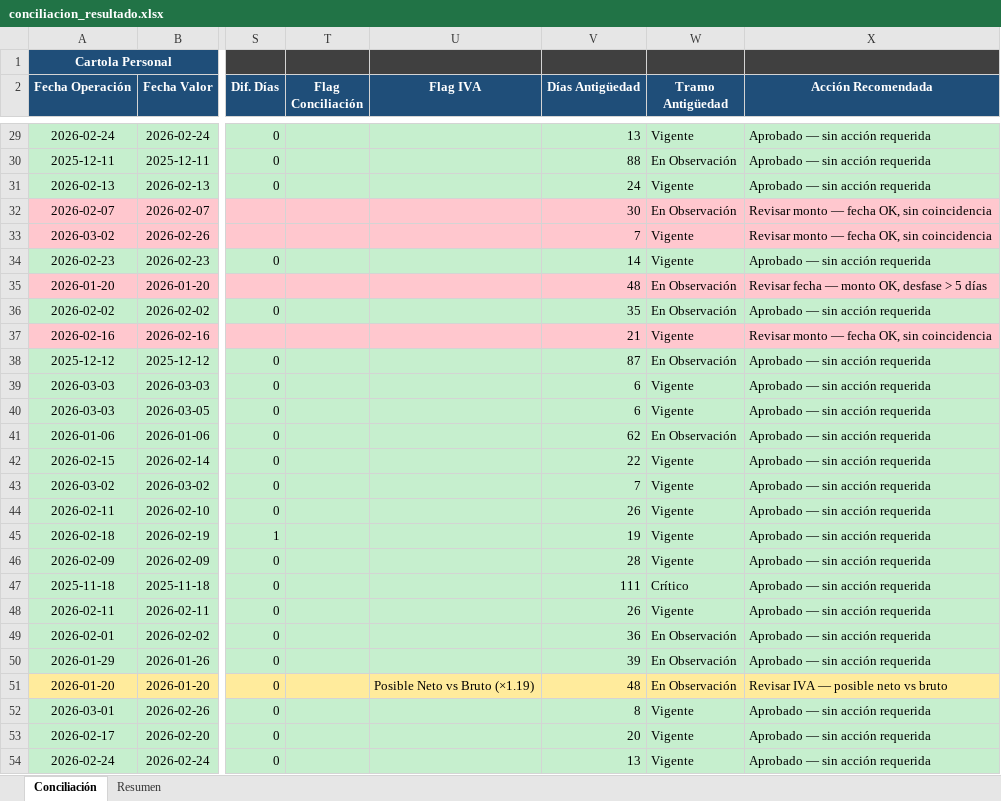
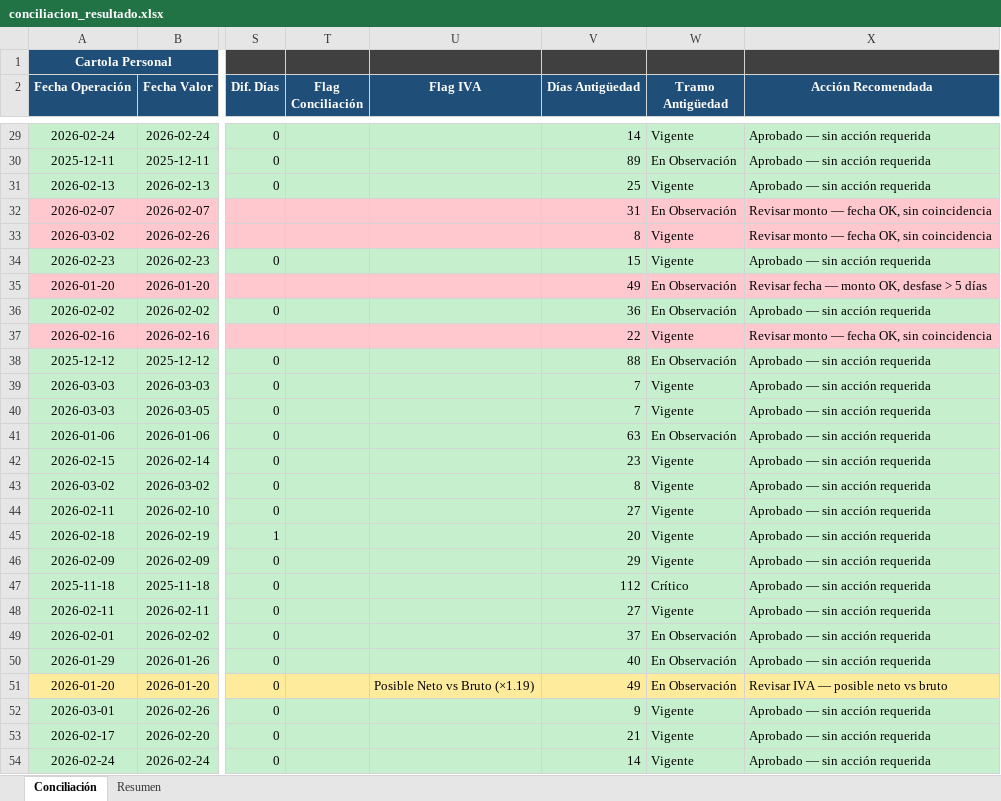
Before and after one commit to gaboneumann/conciliador-bancario, an Excel workbook: data/output/conciliacion_resultado.xlsx, sheet Conciliación, drawn as a sheet; only a part is shown, gaps mark what is left out; values as stored, in another font and other column widths than the file's, no borders; the diff covers the shown part only; the diff names each change by its address in the sheet, - before the commit and + after, or states it on an @@ line.

```diff
--- a/data/output/conciliacion_resultado.xlsx (sheet Conciliación)
+++ b/data/output/conciliacion_resultado.xlsx (sheet Conciliación)
-V29 (Días Antigüedad): 13
+V29 (Días Antigüedad): 14
-V30 (Días Antigüedad): 88
+V30 (Días Antigüedad): 89
-V31 (Días Antigüedad): 24
+V31 (Días Antigüedad): 25
-V32 (Días Antigüedad): 30
+V32 (Días Antigüedad): 31
-V33 (Días Antigüedad): 7
+V33 (Días Antigüedad): 8
-V34 (Días Antigüedad): 14
+V34 (Días Antigüedad): 15
-V35 (Días Antigüedad): 48
+V35 (Días Antigüedad): 49
-V36 (Días Antigüedad): 35
+V36 (Días Antigüedad): 36
-V37 (Días Antigüedad): 21
+V37 (Días Antigüedad): 22
-V38 (Días Antigüedad): 87
+V38 (Días Antigüedad): 88
-V39:V40 (Días Antigüedad): 6
+V39:V40 (Días Antigüedad): 7
-V41 (Días Antigüedad): 62
+V41 (Días Antigüedad): 63
-V42 (Días Antigüedad): 22
+V42 (Días Antigüedad): 23
-V43 (Días Antigüedad): 7
+V43 (Días Antigüedad): 8
-V44 (Días Antigüedad): 26
+V44 (Días Antigüedad): 27
-V45 (Días Antigüedad): 19
+V45 (Días Antigüedad): 20
-V46 (Días Antigüedad): 28
+V46 (Días Antigüedad): 29
-V47 (Días Antigüedad): 111
+V47 (Días Antigüedad): 112
-V48 (Días Antigüedad): 26
+V48 (Días Antigüedad): 27
-V49 (Días Antigüedad): 36
+V49 (Días Antigüedad): 37
-V50 (Días Antigüedad): 39
+V50 (Días Antigüedad): 40
-V51 (Días Antigüedad): 48
+V51 (Días Antigüedad): 49
-V52 (Días Antigüedad): 8
+V52 (Días Antigüedad): 9
-V53 (Días Antigüedad): 20
+V53 (Días Antigüedad): 21
-V54 (Días Antigüedad): 13
+V54 (Días Antigüedad): 14
```
Also changed, not shown: 1008 edited cells elsewhere in this sheet, data/output/hallazgos_criticos_auditoria.xlsx, data/output/partidas_sin_conciliar.xlsx.
